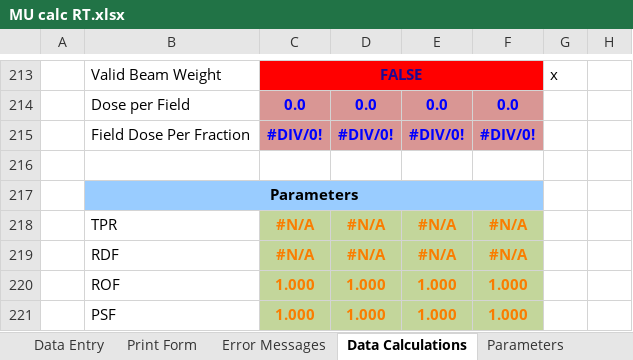
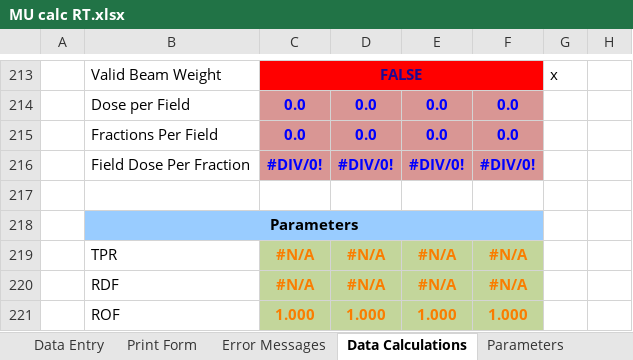
Before and after one commit to GregSal/MU-calc-RT, an Excel workbook: MU calc RT.xlsx, sheet Data Calculations, drawn as a sheet; only a part is shown, gaps mark what is left out; the shorter side is filled out with more unchanged rows; values as stored, in another font and other column widths than the file's, no borders; conditional formats not drawn; the diff names each change by its address in the sheet, - before the commit and + after, or states it on an @@ line.

```diff
--- a/MU calc RT.xlsx (sheet Data Calculations)
+++ b/MU calc RT.xlsx (sheet Data Calculations)
+row 215:  | Fractions Per Field | 0.0 | 0.0 | 0.0 | 0.0
```
Also changed, not shown: sheet Table References, sheet Print Form, sheet Data Entry, formulas that keep their value, charts or pictures.
